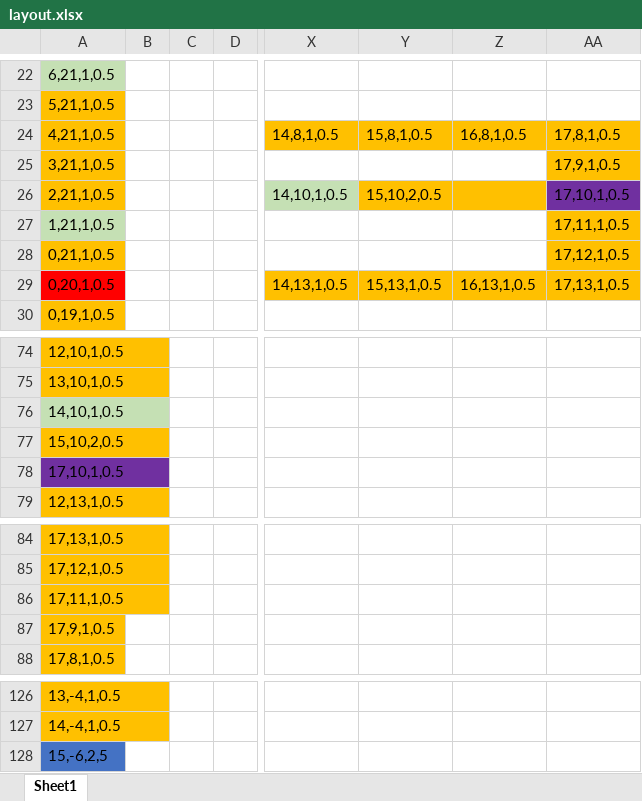
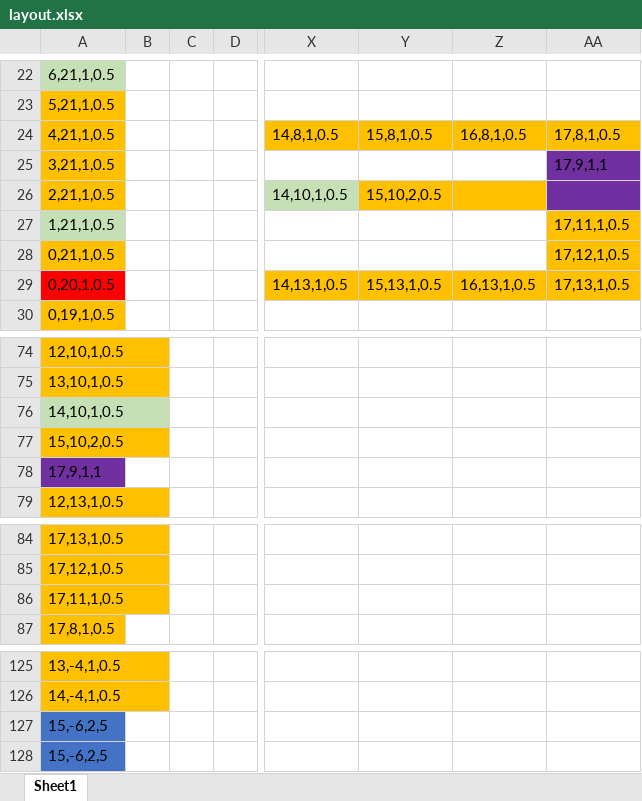
Before and after one commit to andmannion/GameOfLife, an Excel workbook: utils/boardLayout/layout.xlsx, sheet Sheet1, drawn as a sheet; only a part is shown, gaps mark what is left out; values as stored, in another font and other column widths than the file's, no borders; removed rows and columns are numbered as before the commit, all else as after; rows hold the shown columns only; the diff names each change by its address in the sheet, - before the commit and + after, or states it on an @@ line.

Commit message:
Fix for malformed board at baby stop tile

```diff
--- a/utils/boardLayout/layout.xlsx (sheet Sheet1)
+++ b/utils/boardLayout/layout.xlsx (sheet Sheet1)
-AA25: 17,9,1,0.5
+AA25: 17,9,1,1
-AA25 fill: #FFC000
+AA25 fill: #7030A0
-AA26: 17,10,1,0.5
+AA26: (empty)
-A78: 17,10,1,0.5
+A78: 17,9,1,1
-row 87: 17,9,1,0.5
+row 127: 15,-6,2,5
```
Also changed, not shown: 2 other files.
